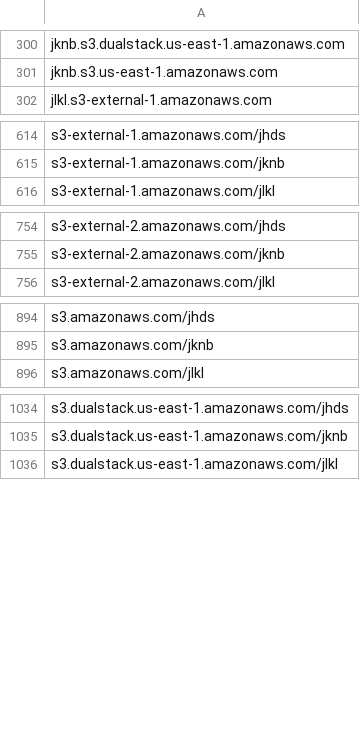
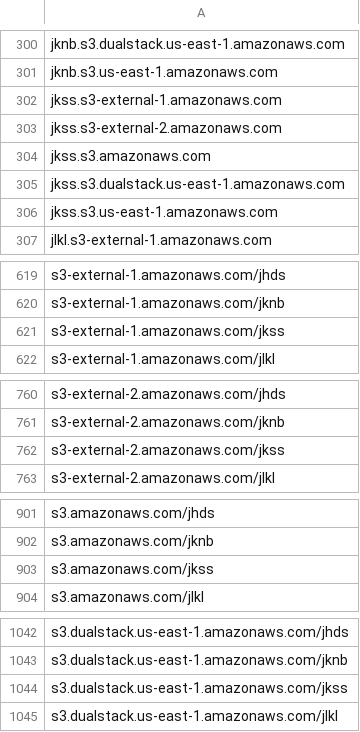
Before and after one commit to 1NobleCyber/ThreatFeed, a CSV file: S3_WebProxies/raw.csv, drawn as a sheet; only a part is shown, gaps mark what is left out; the diff covers the shown part only.

Commit message:
Add 10 new proxy domains to S3_WebProxies/raw.csv

```diff
--- a/S3_WebProxies/raw.csv
+++ b/S3_WebProxies/raw.csv
@@ -301,2 +301,7 @@ jknb.s3.dualstack.us-east-1.amazonaws.com
 jknb.s3.us-east-1.amazonaws.com
+jkss.s3-external-1.amazonaws.com
+jkss.s3-external-2.amazonaws.com
+jkss.s3.amazonaws.com
+jkss.s3.dualstack.us-east-1.amazonaws.com
+jkss.s3.us-east-1.amazonaws.com
 jlkl.s3-external-1.amazonaws.com
@@ -615,2 +620,3 @@ s3-external-1.amazonaws.com/jhds
 s3-external-1.amazonaws.com/jknb
+s3-external-1.amazonaws.com/jkss
 s3-external-1.amazonaws.com/jlkl
@@ -755,2 +761,3 @@ s3-external-2.amazonaws.com/jhds
 s3-external-2.amazonaws.com/jknb
+s3-external-2.amazonaws.com/jkss
 s3-external-2.amazonaws.com/jlkl
@@ -895,2 +902,3 @@ s3.amazonaws.com/jhds
 s3.amazonaws.com/jknb
+s3.amazonaws.com/jkss
 s3.amazonaws.com/jlkl
@@ -1035,2 +1043,3 @@ s3.dualstack.us-east-1.amazonaws.com/jhds
 s3.dualstack.us-east-1.amazonaws.com/jknb
+s3.dualstack.us-east-1.amazonaws.com/jkss
 s3.dualstack.us-east-1.amazonaws.com/jlkl
```
Also changed, not shown: 1 added row elsewhere in this file.
